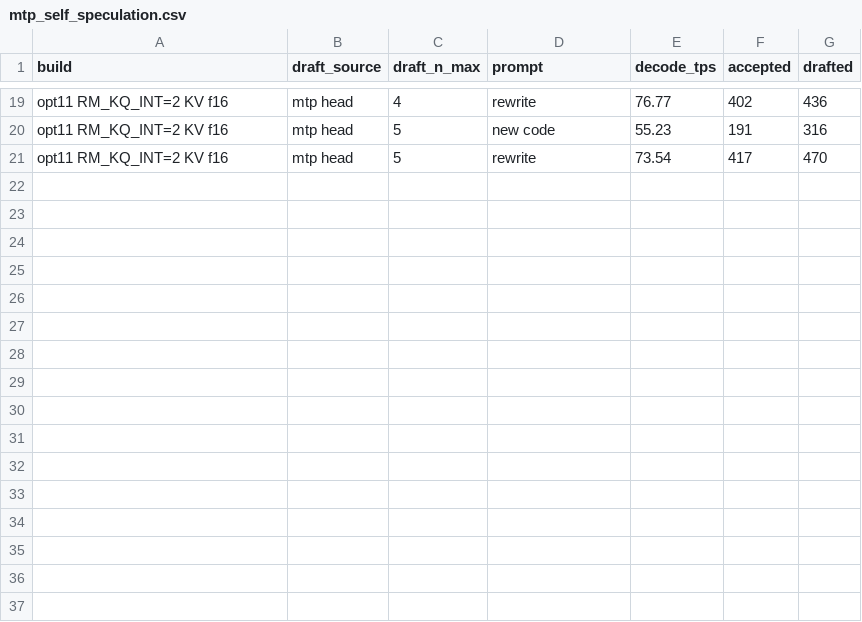
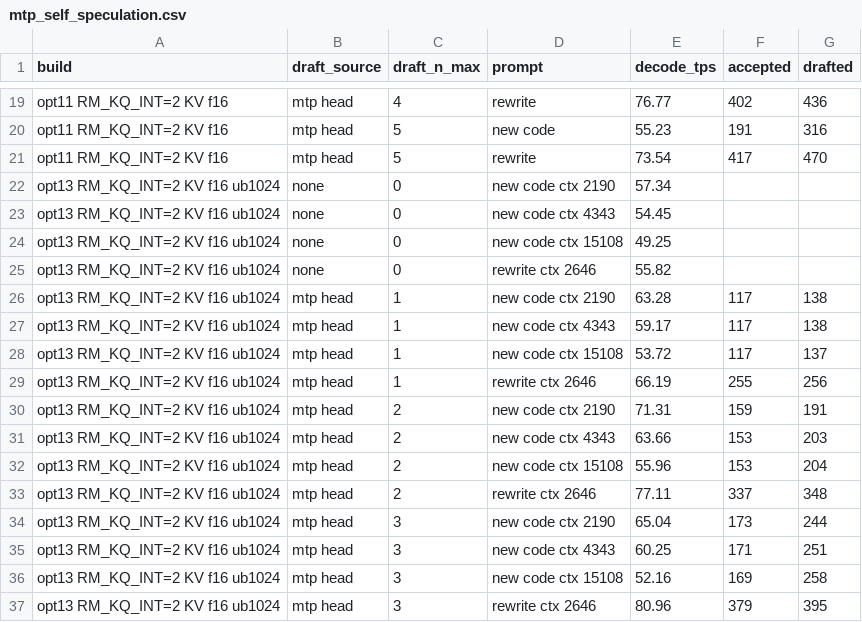
Before and after one commit to haya10hikawa-hub/llm-gpu-tuning, a CSV file: gfx906-radeon-vii/bonsai-2-27b/results/mtp_self_speculation.csv, drawn as a sheet; only a part is shown, gaps mark what is left out; the diff names each change by its address in the sheet, - before the commit and + after, or states it on an @@ line.

```diff
--- a/gfx906-radeon-vii/bonsai-2-27b/results/mtp_self_speculation.csv
+++ b/gfx906-radeon-vii/bonsai-2-27b/results/mtp_self_speculation.csv
+row 22: opt13 RM_KQ_INT=2 KV f16 ub1024 | none | 0 | new code ctx 2190 | 57.34
+row 23: opt13 RM_KQ_INT=2 KV f16 ub1024 | none | 0 | new code ctx 4343 | 54.45
+row 24: opt13 RM_KQ_INT=2 KV f16 ub1024 | none | 0 | new code ctx 15108 | 49.25
+row 25: opt13 RM_KQ_INT=2 KV f16 ub1024 | none | 0 | rewrite ctx 2646 | 55.82
+row 26: opt13 RM_KQ_INT=2 KV f16 ub1024 | mtp head | 1 | new code ctx 2190 | 63.28 | 117 | 138
+row 27: opt13 RM_KQ_INT=2 KV f16 ub1024 | mtp head | 1 | new code ctx 4343 | 59.17 | 117 | 138
+row 28: opt13 RM_KQ_INT=2 KV f16 ub1024 | mtp head | 1 | new code ctx 15108 | 53.72 | 117 | 137
+row 29: opt13 RM_KQ_INT=2 KV f16 ub1024 | mtp head | 1 | rewrite ctx 2646 | 66.19 | 255 | 256
+row 30: opt13 RM_KQ_INT=2 KV f16 ub1024 | mtp head | 2 | new code ctx 2190 | 71.31 | 159 | 191
+row 31: opt13 RM_KQ_INT=2 KV f16 ub1024 | mtp head | 2 | new code ctx 4343 | 63.66 | 153 | 203
+row 32: opt13 RM_KQ_INT=2 KV f16 ub1024 | mtp head | 2 | new code ctx 15108 | 55.96 | 153 | 204
+row 33: opt13 RM_KQ_INT=2 KV f16 ub1024 | mtp head | 2 | rewrite ctx 2646 | 77.11 | 337 | 348
+row 34: opt13 RM_KQ_INT=2 KV f16 ub1024 | mtp head | 3 | new code ctx 2190 | 65.04 | 173 | 244
+row 35: opt13 RM_KQ_INT=2 KV f16 ub1024 | mtp head | 3 | new code ctx 4343 | 60.25 | 171 | 251
+row 36: opt13 RM_KQ_INT=2 KV f16 ub1024 | mtp head | 3 | new code ctx 15108 | 52.16 | 169 | 258
+row 37: opt13 RM_KQ_INT=2 KV f16 ub1024 | mtp head | 3 | rewrite ctx 2646 | 80.96 | 379 | 395
```
Also changed, not shown: 1 other file.
